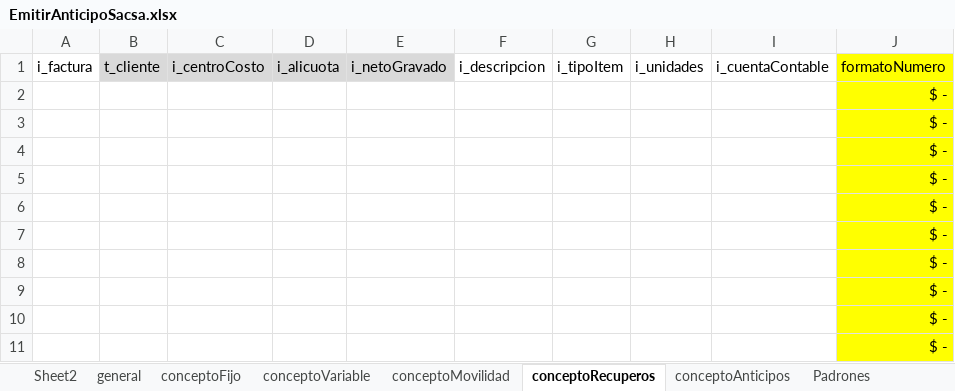
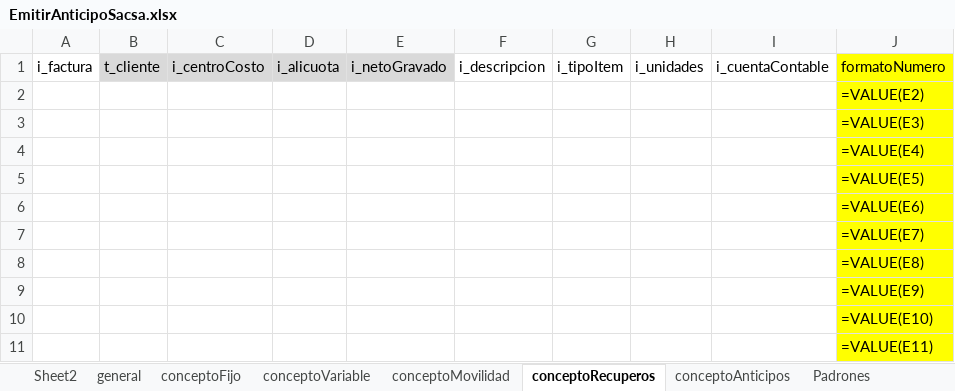
Before and after one commit to paalanis/albor, an Excel workbook: DataTables/FACTURACION/EmitirAnticipoSacsa.xlsx, sheet conceptoRecuperos, drawn as a sheet; values as stored, in another font and other column widths than the file's, no borders; formulas without a stored value are shown as written; the diff names each change by its address in the sheet, - before the commit and + after, or states it on an @@ line.

```diff
--- a/DataTables/FACTURACION/EmitirAnticipoSacsa.xlsx (sheet conceptoRecuperos)
+++ b/DataTables/FACTURACION/EmitirAnticipoSacsa.xlsx (sheet conceptoRecuperos)
-J2: $ -
+J2: =VALUE(E2)
-J3: $ -
+J3: =VALUE(E3)
-J4: $ -
+J4: =VALUE(E4)
-J5: $ -
+J5: =VALUE(E5)
-J6: $ -
+J6: =VALUE(E6)
-J7: $ -
+J7: =VALUE(E7)
-J8: $ -
+J8: =VALUE(E8)
-J9: $ -
+J9: =VALUE(E9)
-J10: $ -
+J10: =VALUE(E10)
-J11: $ -
+J11: =VALUE(E11)
```
Also changed, not shown: sheet general, sheet conceptoFijo, sheet conceptoVariable, sheet conceptoMovilidad, sheet conceptoAnticipos, DataTables/FACTURACION/EmitirFacturaFoa.xlsx, DataTables/FACTURACION/EmitirFacturaSacsa.xlsx, 7 other files.
